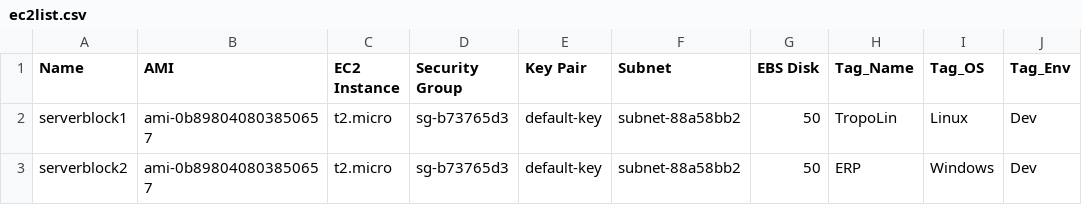
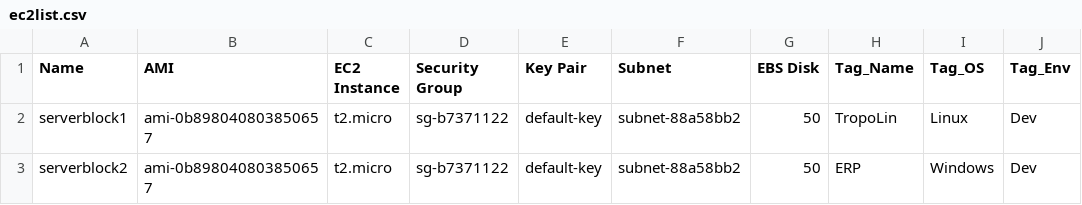
Before and after one commit to hazaq/CSV2CF, a CSV file: ec2list.csv, drawn as a sheet; only a part is shown; the diff names each change by its address in the sheet, - before the commit and + after, or states it on an @@ line.

Commit message:
Update ec2list.csv

```diff
--- a/ec2list.csv
+++ b/ec2list.csv
-D2:D3 (Security Group): sg-b73765d3
+D2:D3 (Security Group): sg-b7371122
```
